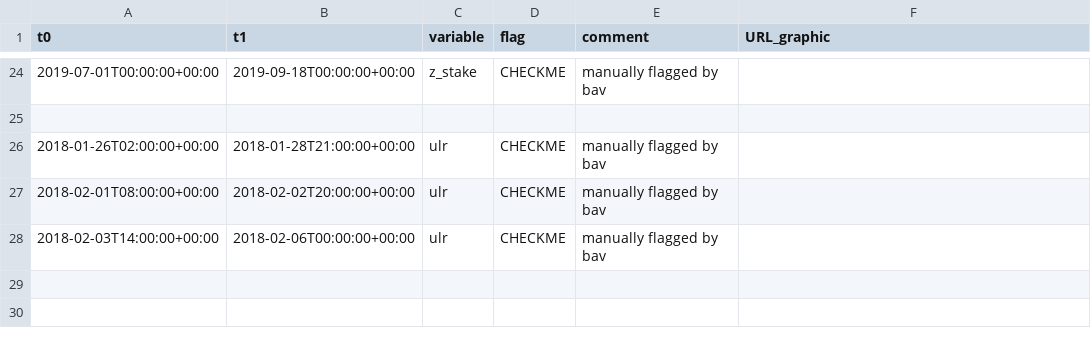
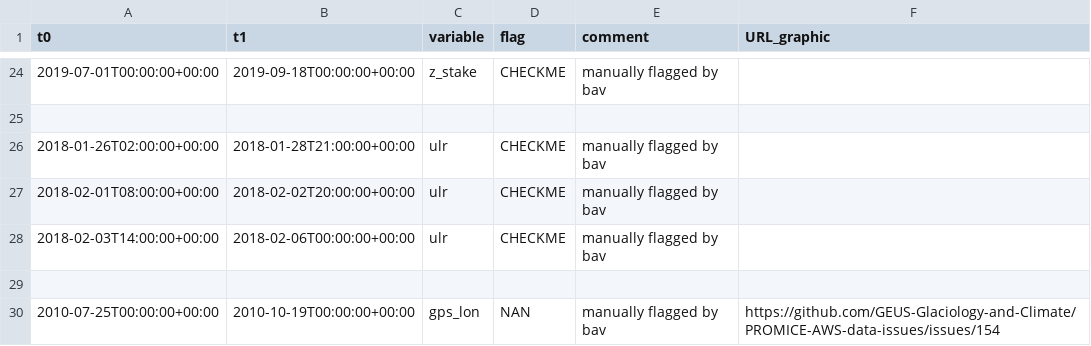
Before and after one commit to GEUS-Glaciology-and-Climate/PROMICE-AWS-data-issues, a CSV file: flags/NUK_L.csv, drawn as a sheet; only a part is shown, gaps mark what is left out; the diff names each change by its address in the sheet, - before the commit and + after, or states it on an @@ line.

Commit message:
#159

```diff
--- a/flags/NUK_L.csv
+++ b/flags/NUK_L.csv
+row 29: (empty)
+row 30: 2010-07-25T00:00:00+00:00 | 2010-10-19T00:00:00+00:00 | gps_lon | NAN | manually flagged by bav | https://github.com/GEUS-Glaciology-and-Climate/PROMICE-AWS-data-issues/issues/154
```
